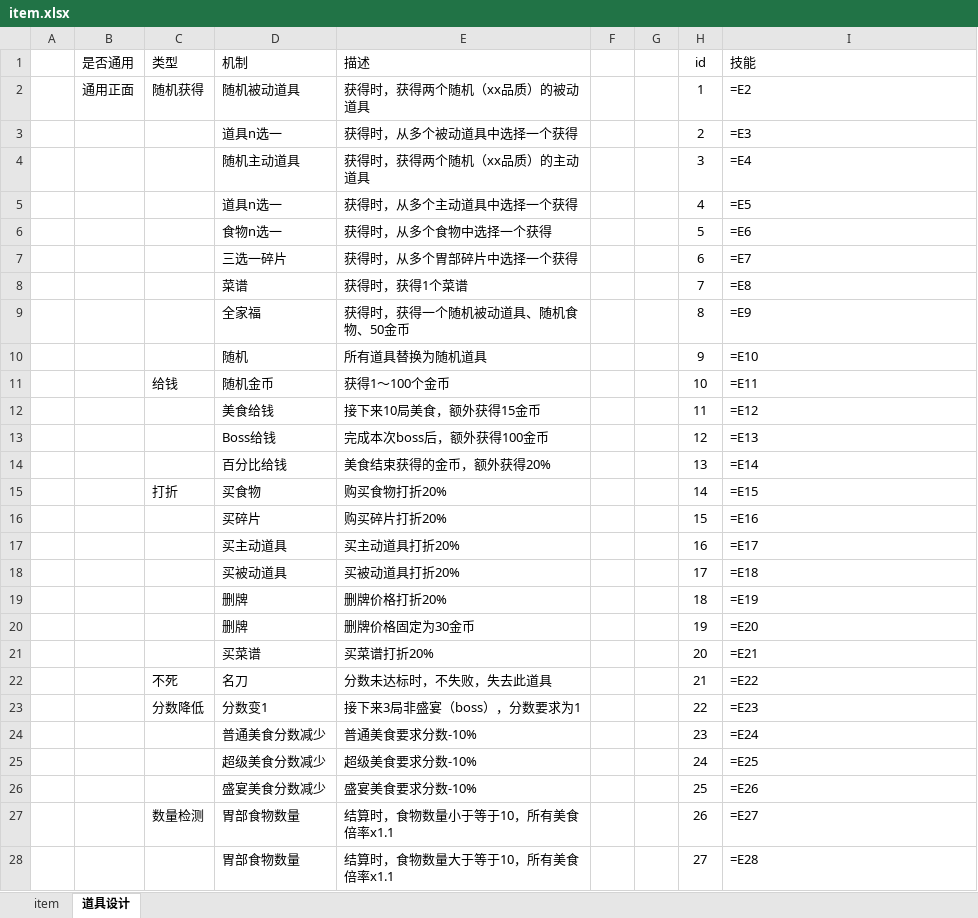
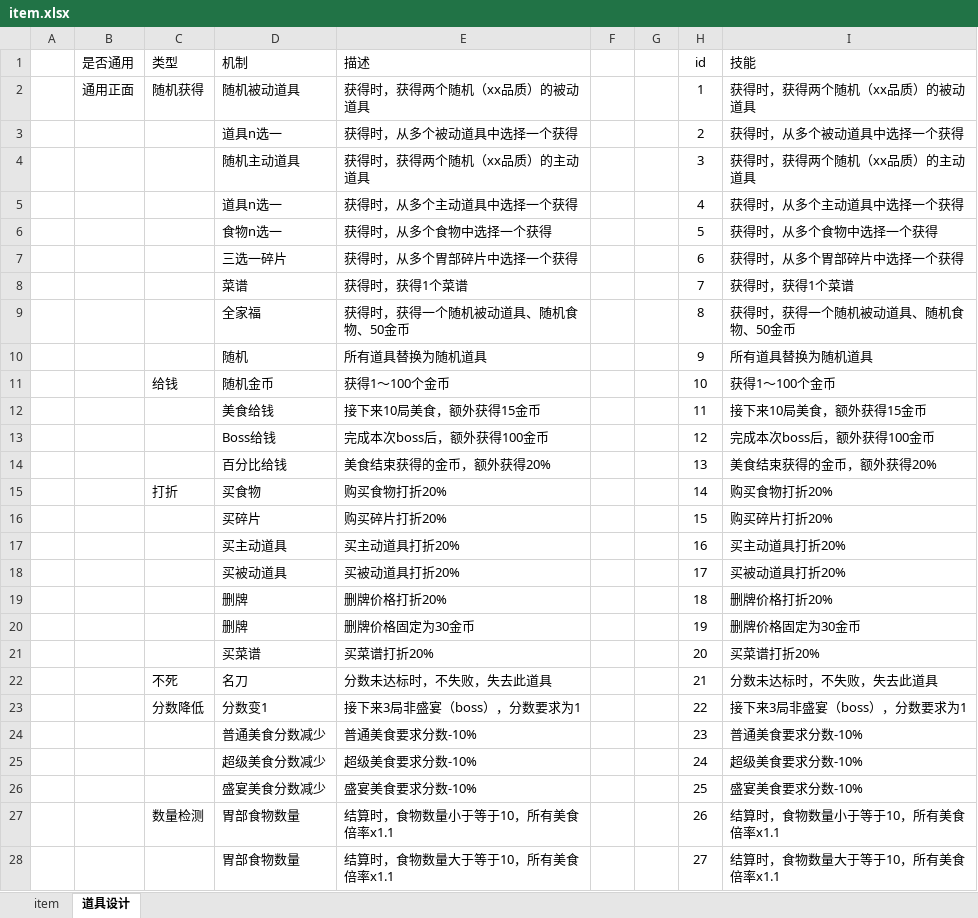
Before and after one commit to 2563495284/gourmetproject, an Excel workbook: GourmetProject/GameConfig/Datas/item.xlsx, sheet 道具设计, drawn as a sheet; only a part is shown; values as stored, in another font and other column widths than the file's, no borders; formulas without a stored value are shown as written; the diff covers the shown part only; the diff names each change by its address in the sheet, - before the commit and + after, or states it on an @@ line.

```diff
--- a/GourmetProject/GameConfig/Datas/item.xlsx (sheet 道具设计)
+++ b/GourmetProject/GameConfig/Datas/item.xlsx (sheet 道具设计)
-I2 (技能): =E2
+I2 (技能): 获得时，获得两个随机（xx品质）的被动道具
-I3 (技能): =E3
+I3 (技能): 获得时，从多个被动道具中选择一个获得
-I4 (技能): =E4
+I4 (技能): 获得时，获得两个随机（xx品质）的主动道具
-I5 (技能): =E5
+I5 (技能): 获得时，从多个主动道具中选择一个获得
-I6 (技能): =E6
+I6 (技能): 获得时，从多个食物中选择一个获得
-I7 (技能): =E7
+I7 (技能): 获得时，从多个胃部碎片中选择一个获得
-I8 (技能): =E8
+I8 (技能): 获得时，获得1个菜谱
-I9 (技能): =E9
+I9 (技能): 获得时，获得一个随机被动道具、随机食物、50金币
-I10 (技能): =E10
+I10 (技能): 所有道具替换为随机道具
-I11 (技能): =E11
+I11 (技能): 获得1～100个金币
-I12 (技能): =E12
+I12 (技能): 接下来10局美食，额外获得15金币
-I13 (技能): =E13
+I13 (技能): 完成本次boss后，额外获得100金币
-I14 (技能): =E14
+I14 (技能): 美食结束获得的金币，额外获得20%
-I15 (技能): =E15
+I15 (技能): 购买食物打折20%
-I16 (技能): =E16
+I16 (技能): 购买碎片打折20%
-I17 (技能): =E17
+I17 (技能): 买主动道具打折20%
-I18 (技能): =E18
+I18 (技能): 买被动道具打折20%
-I19 (技能): =E19
+I19 (技能): 删牌价格打折20%
-I20 (技能): =E20
+I20 (技能): 删牌价格固定为30金币
-I21 (技能): =E21
+I21 (技能): 买菜谱打折20%
-I22 (技能): =E22
+I22 (技能): 分数未达标时，不失败，失去此道具
-I23 (技能): =E23
+I23 (技能): 接下来3局非盛宴（boss），分数要求为1
-I24 (技能): =E24
+I24 (技能): 普通美食要求分数-10%
-I25 (技能): =E25
+I25 (技能): 超级美食要求分数-10%
-I26 (技能): =E26
+I26 (技能): 盛宴美食要求分数-10%
-I27 (技能): =E27
+I27 (技能): 结算时，食物数量小于等于10，所有美食倍率x1.1
-I28 (技能): =E28
+I28 (技能): 结算时，食物数量大于等于10，所有美食倍率x1.1
```
Also changed, not shown: 66 edited cells elsewhere in this sheet, sheet item, GourmetProject/GameConfig/Datas/dish.xlsx, 18 other files.
